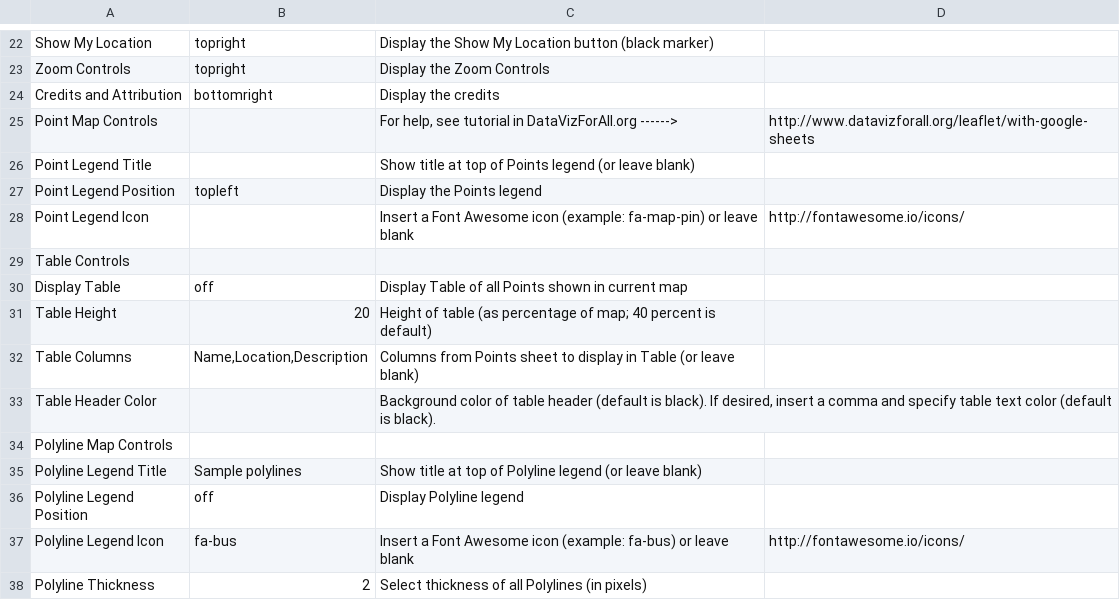
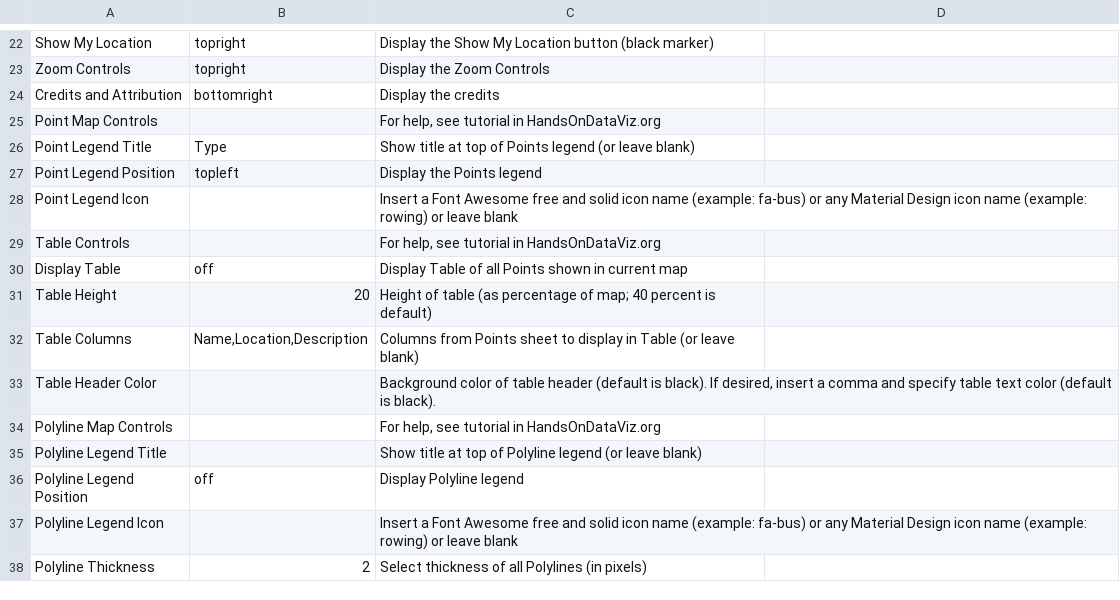
Before and after one commit to gbventura/Hispanic_periodicals, a CSV file: csv/Options.csv, drawn as a sheet; only a part is shown, gaps mark what is left out; the diff names each change by its address in the sheet, - before the commit and + after, or states it on an @@ line.

Commit message:
Update Options.csv

```diff
--- a/csv/Options.csv
+++ b/csv/Options.csv
-C25: …tutorial in DataVizForAll.org ------>
+C25: …tutorial in HandsOnDataViz.org
-D25: http://www.datavizforall.org/leaflet/with-google-sheets
+D25: (empty)
-B26: (empty)
+B26: Type
-C28: …Font Awesome icon (example: fa-map-pin) or leave…
+C28: …Font Awesome free and solid icon name (example: fa-bus) or any Material Design icon name (example: rowing) or leave…
-D28: http://fontawesome.io/icons/
+D28: (empty)
-C29: (empty)
+C29: For help, see tutorial in HandsOnDataViz.org
-C34: (empty)
+C34: For help, see tutorial in HandsOnDataViz.org
-B35: Sample polylines
+B35: (empty)
-B37: fa-bus
+B37: (empty)
-C37: …Font Awesome icon (example: fa-bus) or leave…
+C37: …Font Awesome free and solid icon name (example: fa-bus) or any Material Design icon name (example: rowing) or leave…
-D37: http://fontawesome.io/icons/
+D37: (empty)
```
